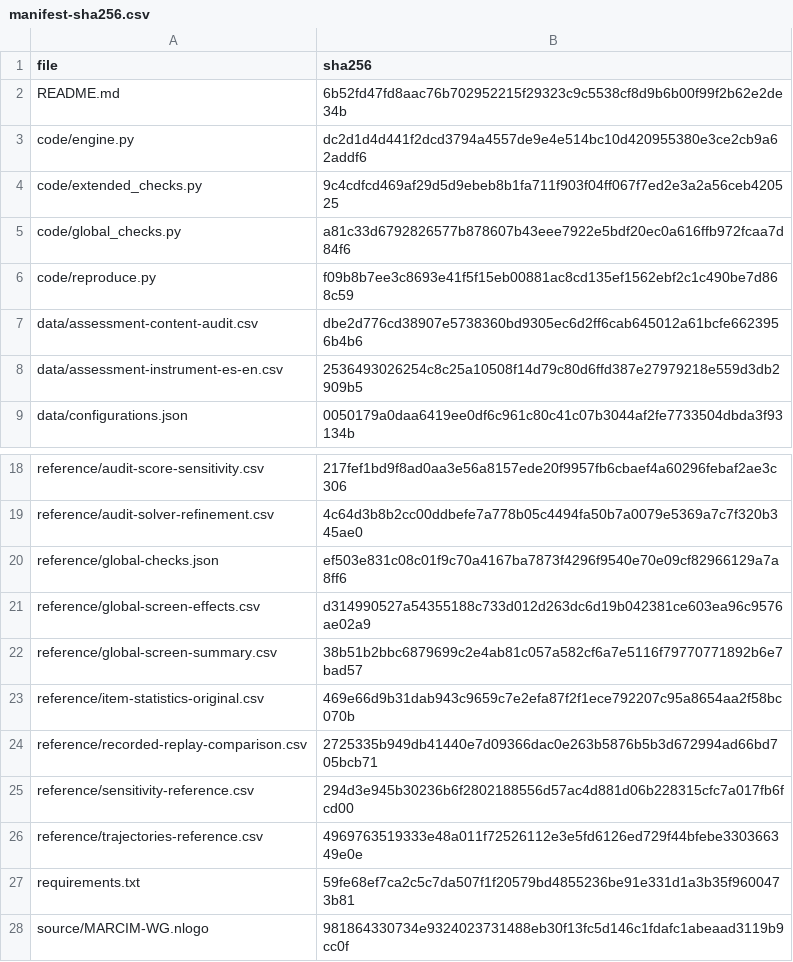
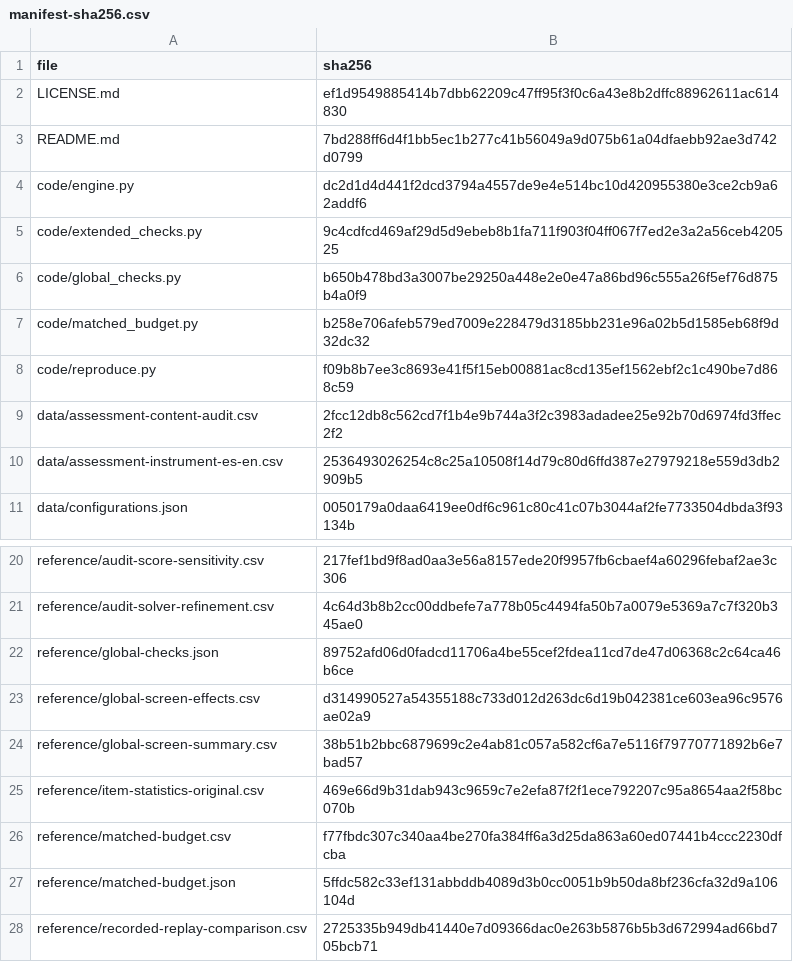
Before and after one commit to diegocabuya/SERDUX-MARCIM, a CSV file: MARCIM-EDU/manifest-sha256.csv, drawn as a sheet; only a part is shown, gaps mark what is left out; the shorter side is filled out with more unchanged rows.

```diff
--- a/MARCIM-EDU/manifest-sha256.csv
+++ b/MARCIM-EDU/manifest-sha256.csv
@@ -1,8 +1,10 @@
 file,sha256
-README.md,6b52fd47fd8aac76b702952215f29323c9c5538cf8d9b6b00f99f2b62e2de34b
+LICENSE.md,ef1d9549885414b7dbb62209c47ff95f3f0c6a43e8b2dffc88962611ac614830
+README.md,7bd288ff6d4f1bb5ec1b277c41b56049a9d075b61a04dfaebb92ae3d742d0799
 code/engine.py,dc2d1d4d441f2dcd3794a4557de9e4e514bc10d420955380e3ce2cb9a62addf6
 code/extended_checks.py,9c4cdfcd469af29d5d9ebeb8b1fa711f903f04ff067f7ed2e3a2a56ceb420525
-code/global_checks.py,a81c33d6792826577b878607b43eee7922e5bdf20ec0a616ffb972fcaa7d84f6
+code/global_checks.py,b650b478bd3a3007be29250a448e2e0e47a86bd96c555a26f5ef76d875b4a0f9
+code/matched_budget.py,b258e706afeb579ed7009e228479d3185bb231e96a02b5d1585eb68f9d32dc32
 code/reproduce.py,f09b8b7ee3c8693e41f5f15eb00881ac8cd135ef1562ebf2c1c490be7d868c59
-data/assessment-content-audit.csv,dbe2d776cd38907e5738360bd9305ec6d2ff6cab645012a61bcfe6623956b4b6
+data/assessment-content-audit.csv,2fcc12db8c562cd7f1b4e9b744a3f2c3983adadee25e92b70d6974fd3ffec2f2
 data/assessment-instrument-es-en.csv,2536493026254c8c25a10508f14d79c80d6ffd387e27979218e559d3db2909b5
@@ -19,3 +21,3 @@ reference/audit-score-sensitivity.csv,217fef1bd9f8ad0aa3e56a8157ede20f9957fb6cba
 reference/audit-solver-refinement.csv,4c64d3b8b2cc00ddbefe7a778b05c4494fa50b7a0079e5369a7c7f320b345ae0
-reference/global-checks.json,ef503e831c08c01f9c70a4167ba7873f4296f9540e70e09cf82966129a7a8ff6
+reference/global-checks.json,89752afd06d0fadcd11706a4be55cef2fdea11cd7de47d06368c2c64ca46b6ce
 reference/global-screen-effects.csv,d314990527a54355188c733d012d263dc6d19b042381ce603ea96c9576ae02a9
@@ -23,2 +25,4 @@ reference/global-screen-summary.csv,38b51b2bbc6879699c2e4ab81c057a582cf6a7e5116f
 reference/item-statistics-original.csv,469e66d9b31dab943c9659c7e2efa87f2f1ece792207c95a8654aa2f58bc070b
+reference/matched-budget.csv,f77fbdc307c340aa4be270fa384ff6a3d25da863a60ed07441b4ccc2230dfcba
+reference/matched-budget.json,5ffdc582c33ef131abbddb4089d3b0cc0051b9b50da8bf236cfa32d9a106104d
 reference/recorded-replay-comparison.csv,2725335b949db41440e7d09366dac0e263b5876b5b3d672994ad66bd705bcb71
```
Also changed, not shown: MARCIM-EDU/data/assessment-content-audit.csv, 7 other files.
